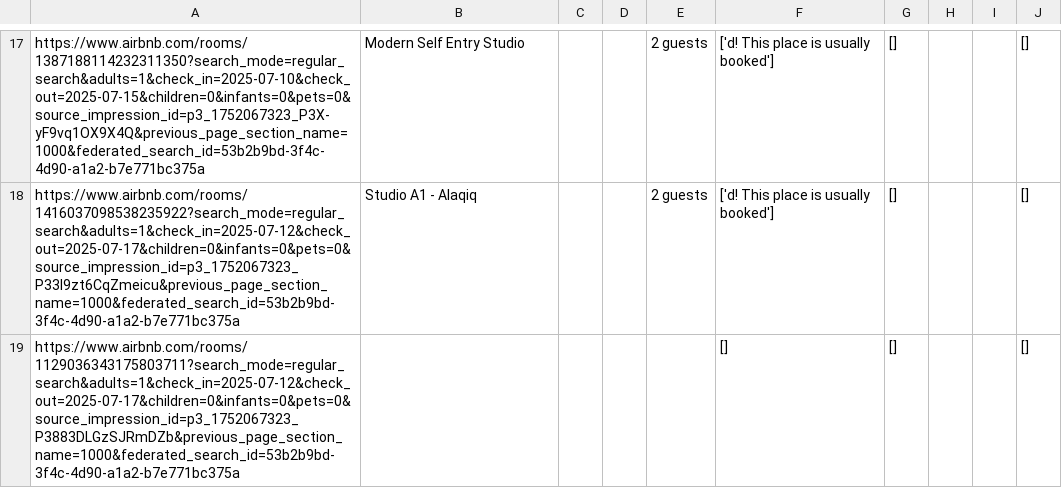
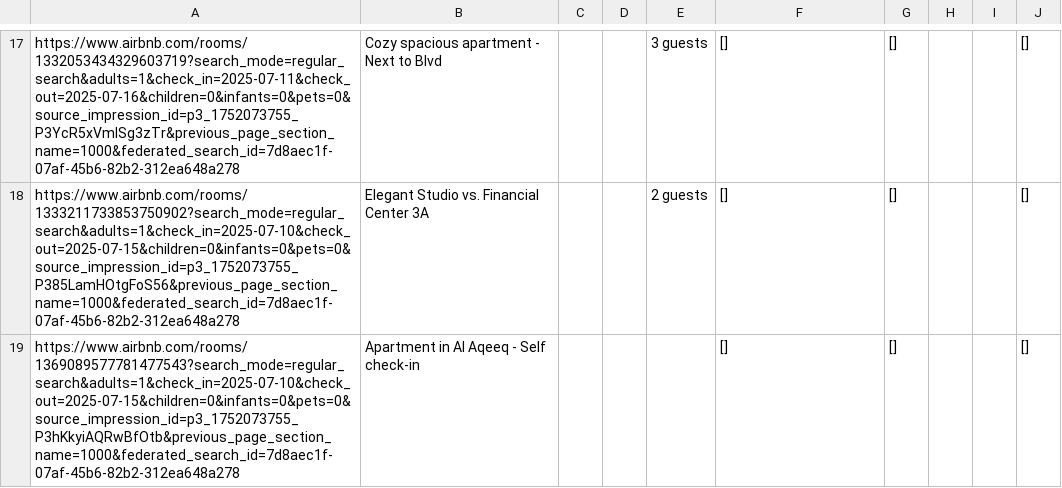
Before and after one commit to AliJack20/Property-Scraper, a CSV file: airbnb_riyadh_data.csv, drawn as a sheet; only a part is shown, gaps mark what is left out; the diff covers the shown part only; the diff names each change by its address in the sheet, - before the commit and + after, or states it on an @@ line.

```diff
--- a/airbnb_riyadh_data.csv
+++ b/airbnb_riyadh_data.csv
-A17: https://www.airbnb.com/rooms/1387188114232311350?search_mode=regular_search&adults=1&check_in=2025-07-10&check_out=2025-07-15&children=0&infants=0&pets=0&source_impression_id=p3_1752067323_P3X-yF9vq1OX9X4Q&previous_page_section_name=1000&federated_search_id=53b2b9bd-3f4c-4d90-a1a2-b7e771bc375a
+A17: https://www.airbnb.com/rooms/1332053434329603719?search_mode=regular_search&adults=1&check_in=2025-07-11&check_out=2025-07-16&children=0&infants=0&pets=0&source_impression_id=p3_1752073755_P3YcR5xVmlSg3zTr&previous_page_section_name=1000&federated_search_id=7d8aec1f-07af-45b6-82b2-312ea648a278
-B17: Modern Self Entry Studio
+B17: Cozy spacious apartment - Next to Blvd
-E17: 2 guests
+E17: 3 guests
-F17:F18: ['d! This place is usually booked']
+F17:F18: []
-A18: https://www.airbnb.com/rooms/1416037098538235922?search_mode=regular_search&adults=1&check_in=2025-07-12&check_out=2025-07-17&children=0&infants=0&pets=0&source_impression_id=p3_1752067323_P33I9zt6CqZmeicu&previous_page_section_name=1000&federated_search_id=53b2b9bd-3f4c-4d90-a1a2-b7e771bc375a
+A18: https://www.airbnb.com/rooms/1333211733853750902?search_mode=regular_search&adults=1&check_in=2025-07-10&check_out=2025-07-15&children=0&infants=0&pets=0&source_impression_id=p3_1752073755_P385LamHOtgFoS56&previous_page_section_name=1000&federated_search_id=7d8aec1f-07af-45b6-82b2-312ea648a278
-B18: Studio A1 - Alaqiq
+B18: Elegant Studio vs. Financial Center 3A
-A19: https://www.airbnb.com/rooms/1129036343175803711?search_mode=regular_search&adults=1&check_in=2025-07-12&check_out=2025-07-17&children=0&infants=0&pets=0&source_impression_id=p3_1752067323_P3883DLGzSJRmDZb&previous_page_section_name=1000&federated_search_id=53b2b9bd-3f4c-4d90-a1a2-b7e771bc375a
+A19: https://www.airbnb.com/rooms/1369089577781477543?search_mode=regular_search&adults=1&check_in=2025-07-10&check_out=2025-07-15&children=0&infants=0&pets=0&source_impression_id=p3_1752073755_P3hKkyiAQRwBfOtb&previous_page_section_name=1000&federated_search_id=7d8aec1f-07af-45b6-82b2-312ea648a278
-B19: (empty)
+B19: Apartment in Al Aqeeq - Self check-in
```
Also changed, not shown: 32 edited cells elsewhere in this file, 2 other files.
